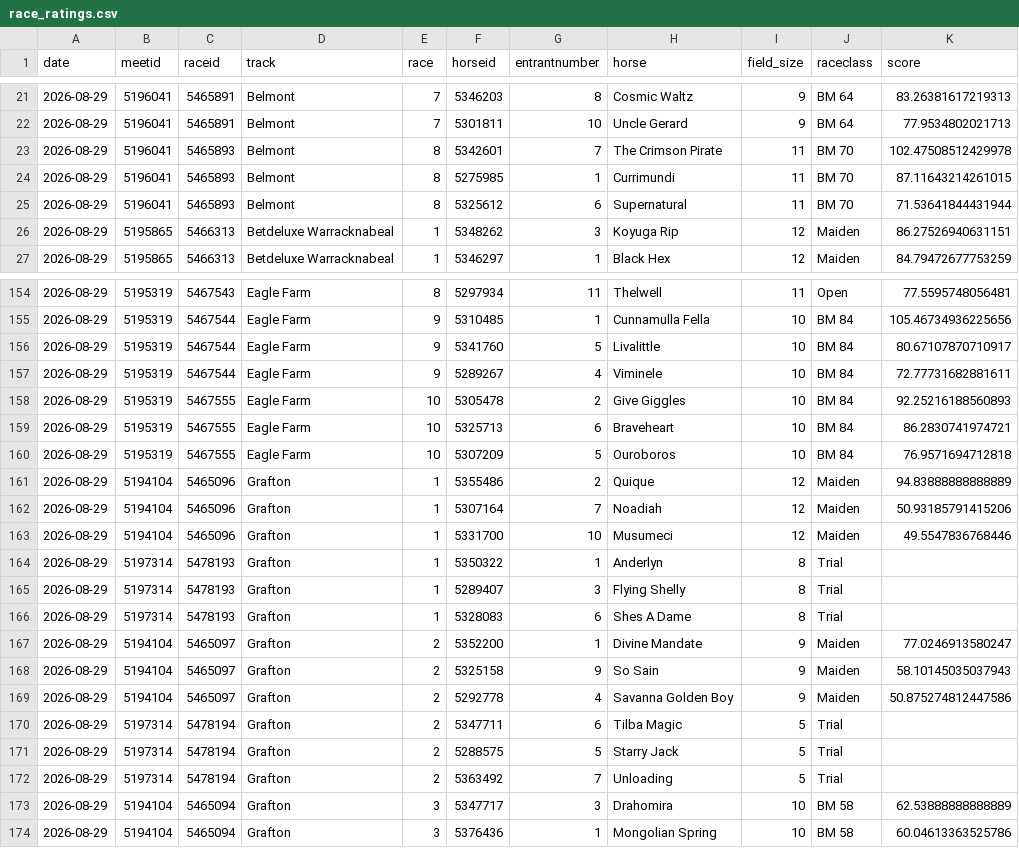
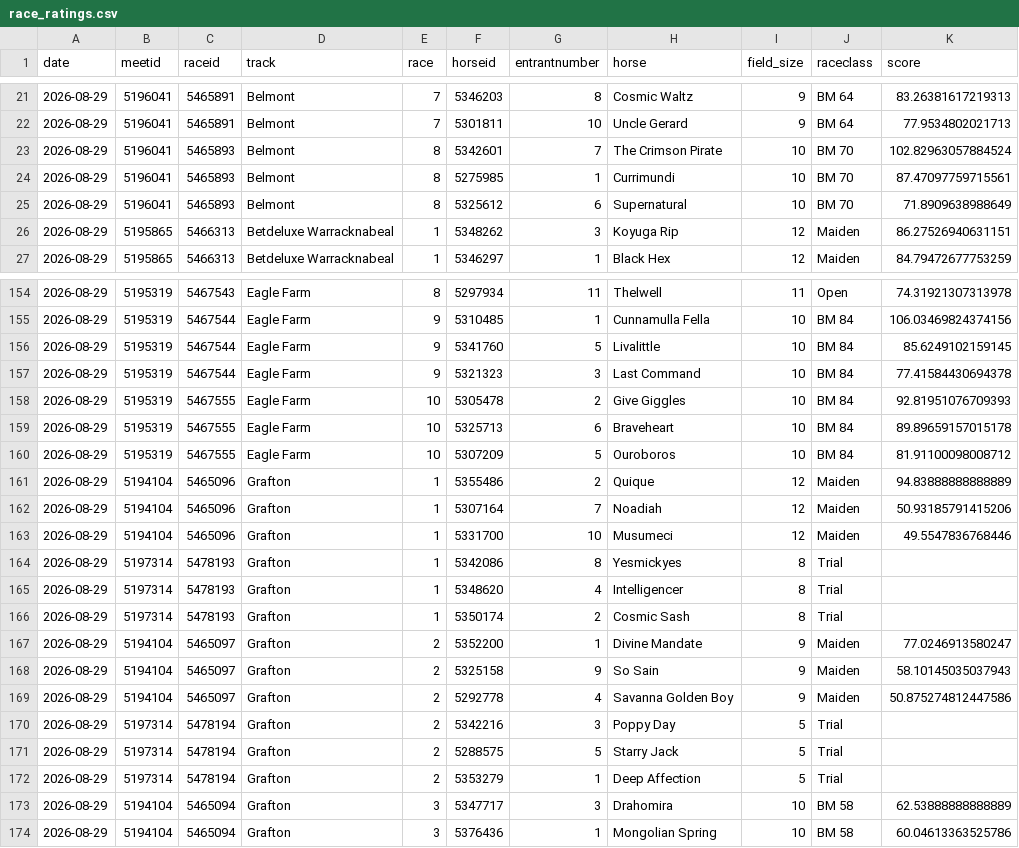
Before and after one commit to danielcappello/trackVision, a CSV file: race_ratings.csv, drawn as a sheet; only a part is shown, gaps mark what is left out; the diff covers the shown part only.

```diff
--- a/race_ratings.csv
+++ b/race_ratings.csv
@@ -22,5 +22,5 @@ date,meetid,raceid,track,race,horseid,entrantnumber,horse,field_size,raceclass,s
 2026-08-29,5196041,5465891,Belmont,7,5301811,10,Uncle Gerard,9,BM 64,77.9534802021713
-2026-08-29,5196041,5465893,Belmont,8,5342601,7,The Crimson Pirate,11,BM 70,102.47508512429978
-2026-08-29,5196041,5465893,Belmont,8,5275985,1,Currimundi,11,BM 70,87.11643214261015
-2026-08-29,5196041,5465893,Belmont,8,5325612,6,Supernatural,11,BM 70,71.53641844431944
+2026-08-29,5196041,5465893,Belmont,8,5342601,7,The Crimson Pirate,10,BM 70,102.82963057884524
+2026-08-29,5196041,5465893,Belmont,8,5275985,1,Currimundi,10,BM 70,87.47097759715561
+2026-08-29,5196041,5465893,Belmont,8,5325612,6,Supernatural,10,BM 70,71.8909638988649
 2026-08-29,5195865,5466313,Betdeluxe Warracknabeal,1,5348262,3,Koyuga Rip,12,Maiden,86.27526940631151
@@ -154,8 +154,8 @@ date,meetid,raceid,track,race,horseid,entrantnumber,horse,field_size,raceclass,s
-2026-08-29,5195319,5467543,Eagle Farm,8,5297934,11,Thelwell,11,Open,77.5595748056481
-2026-08-29,5195319,5467544,Eagle Farm,9,5310485,1,Cunnamulla Fella,10,BM 84,105.46734936225656
-2026-08-29,5195319,5467544,Eagle Farm,9,5341760,5,Livalittle,10,BM 84,80.67107870710917
-2026-08-29,5195319,5467544,Eagle Farm,9,5289267,4,Viminele,10,BM 84,72.77731682881611
-2026-08-29,5195319,5467555,Eagle Farm,10,5305478,2,Give Giggles,10,BM 84,92.25216188560893
-2026-08-29,5195319,5467555,Eagle Farm,10,5325713,6,Braveheart,10,BM 84,86.2830741974721
-2026-08-29,5195319,5467555,Eagle Farm,10,5307209,5,Ouroboros,10,BM 84,76.9571694712818
+2026-08-29,5195319,5467543,Eagle Farm,8,5297934,11,Thelwell,11,Open,74.31921307313978
+2026-08-29,5195319,5467544,Eagle Farm,9,5310485,1,Cunnamulla Fella,10,BM 84,106.03469824374156
+2026-08-29,5195319,5467544,Eagle Farm,9,5341760,5,Livalittle,10,BM 84,85.6249102159145
+2026-08-29,5195319,5467544,Eagle Farm,9,5321323,3,Last Command,10,BM 84,77.41584430694378
+2026-08-29,5195319,5467555,Eagle Farm,10,5305478,2,Give Giggles,10,BM 84,92.81951076709393
+2026-08-29,5195319,5467555,Eagle Farm,10,5325713,6,Braveheart,10,BM 84,89.89659157015178
+2026-08-29,5195319,5467555,Eagle Farm,10,5307209,5,Ouroboros,10,BM 84,81.91100098008712
 2026-08-29,5194104,5465096,Grafton,1,5355486,2,Quique,12,Maiden,94.83888888888889
@@ -163,5 +163,5 @@ date,meetid,raceid,track,race,horseid,entrantnumber,horse,field_size,raceclass,s
 2026-08-29,5194104,5465096,Grafton,1,5331700,10,Musumeci,12,Maiden,49.5547836768446
-2026-08-29,5197314,5478193,Grafton,1,5350322,1,Anderlyn,8,Trial,
-2026-08-29,5197314,5478193,Grafton,1,5289407,3,Flying Shelly,8,Trial,
-2026-08-29,5197314,5478193,Grafton,1,5328083,6,Shes A Dame,8,Trial,
+2026-08-29,5197314,5478193,Grafton,1,5342086,8,Yesmickyes,8,Trial,
+2026-08-29,5197314,5478193,Grafton,1,5348620,4,Intelligencer,8,Trial,
+2026-08-29,5197314,5478193,Grafton,1,5350174,2,Cosmic Sash,8,Trial,
 2026-08-29,5194104,5465097,Grafton,2,5352200,1,Divine Mandate,9,Maiden,77.0246913580247
@@ -169,5 +169,5 @@ date,meetid,raceid,track,race,horseid,entrantnumber,horse,field_size,raceclass,s
 2026-08-29,5194104,5465097,Grafton,2,5292778,4,Savanna Golden Boy,9,Maiden,50.875274812447586
-2026-08-29,5197314,5478194,Grafton,2,5347711,6,Tilba Magic,5,Trial,
+2026-08-29,5197314,5478194,Grafton,2,5342216,3,Poppy Day,5,Trial,
 2026-08-29,5197314,5478194,Grafton,2,5288575,5,Starry Jack,5,Trial,
-2026-08-29,5197314,5478194,Grafton,2,5363492,7,Unloading,5,Trial,
+2026-08-29,5197314,5478194,Grafton,2,5353279,1,Deep Affection,5,Trial,
 2026-08-29,5194104,5465094,Grafton,3,5347717,3,Drahomira,10,BM 58,62.53888888888889
```
Also changed, not shown: 56 edited cells elsewhere in this file, 1 other file.
